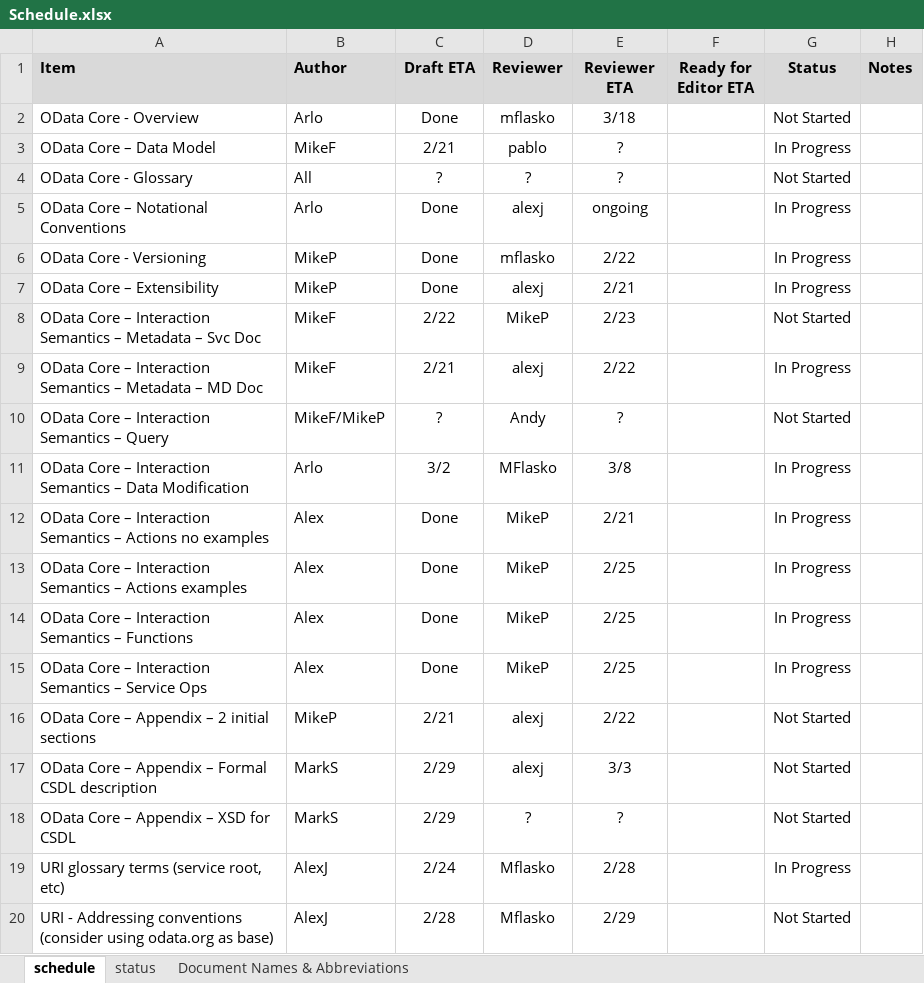
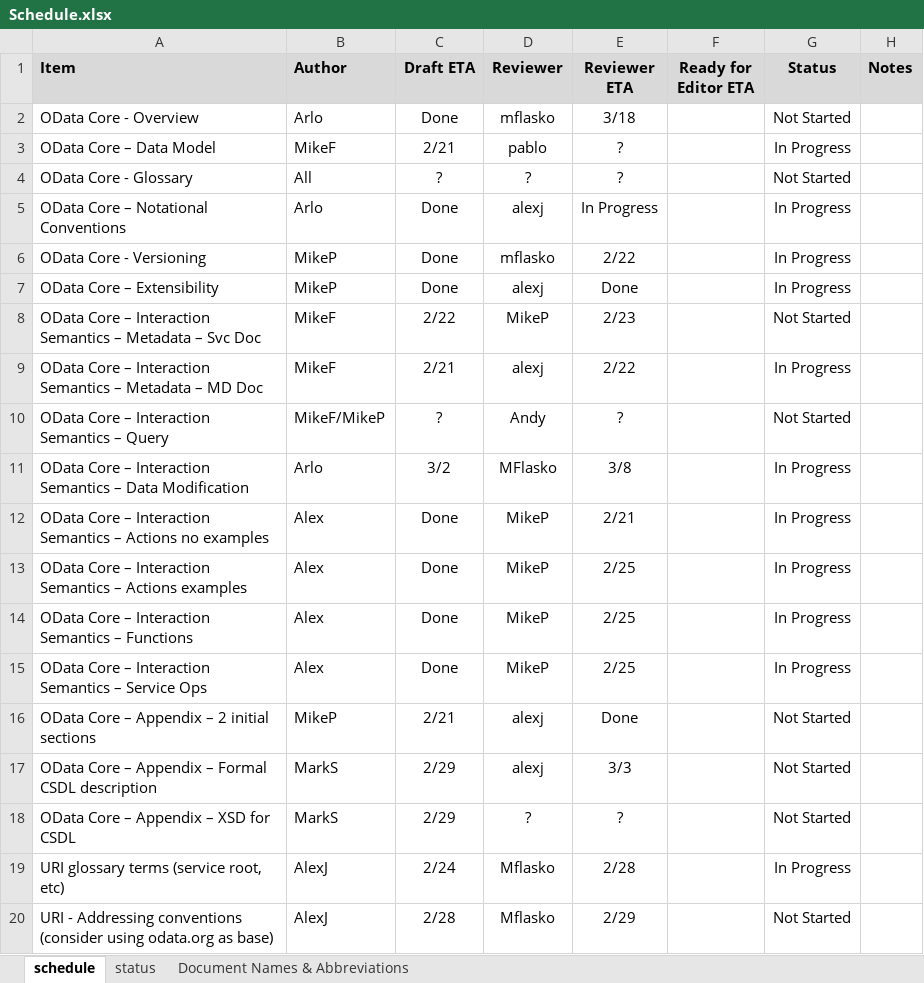
Before and after one commit to OData/v3ProtocolDocument, an Excel workbook: Schedule.xlsx, sheet schedule, drawn as a sheet; only a part is shown; values as stored, in another font and other column widths than the file's, no borders; conditional formats not drawn; the diff names each change by its address in the sheet, - before the commit and + after, or states it on an @@ line.

Commit message:
Updated schedule with my latest work Comments on Extensibility Sections

```diff
--- a/Schedule.xlsx (sheet schedule)
+++ b/Schedule.xlsx (sheet schedule)
-E5 (Reviewer ETA): ongoing
+E5 (Reviewer ETA): In Progress
-E7 (Reviewer ETA): 2/21
+E7 (Reviewer ETA): Done
-E16 (Reviewer ETA): 2/22
+E16 (Reviewer ETA): Done
```
Also changed, not shown: 1 other file.
